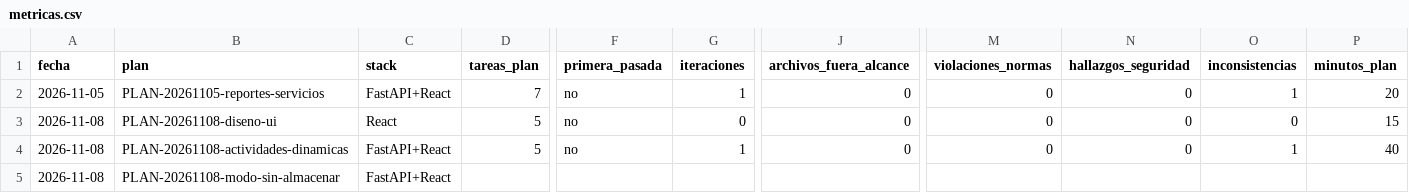
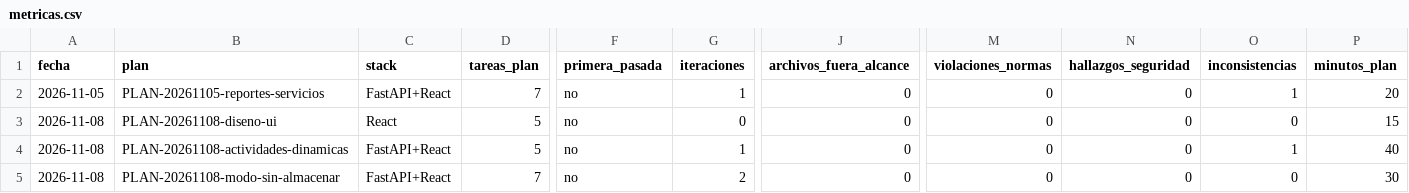
Before and after one commit to OskrH1809/Reporte_backend, a CSV file: .agentes/metricas.csv, drawn as a sheet; only a part is shown, gaps mark what is left out; the diff names each change by its address in the sheet, - before the commit and + after, or states it on an @@ line.

Commit message:
docs(agentes): cierra modo sin almacenar
Plan: PLAN-20261108-modo-sin-almacenar, Tarea: cierre

```diff
--- a/.agentes/metricas.csv
+++ b/.agentes/metricas.csv
-D5 (tareas_plan): (empty)
+D5 (tareas_plan): 7
-F5 (primera_pasada): (empty)
+F5 (primera_pasada): no
-G5 (iteraciones): (empty)
+G5 (iteraciones): 2
-J5 (archivos_fuera_alcance): (empty)
+J5 (archivos_fuera_alcance): 0
-M5 (violaciones_normas): (empty)
+M5 (violaciones_normas): 0
-N5 (hallazgos_seguridad): (empty)
+N5 (hallazgos_seguridad): 0
-O5 (inconsistencias): (empty)
+O5 (inconsistencias): 0
-P5 (minutos_plan): (empty)
+P5 (minutos_plan): 30
```
Also changed, not shown: 2 other files.
